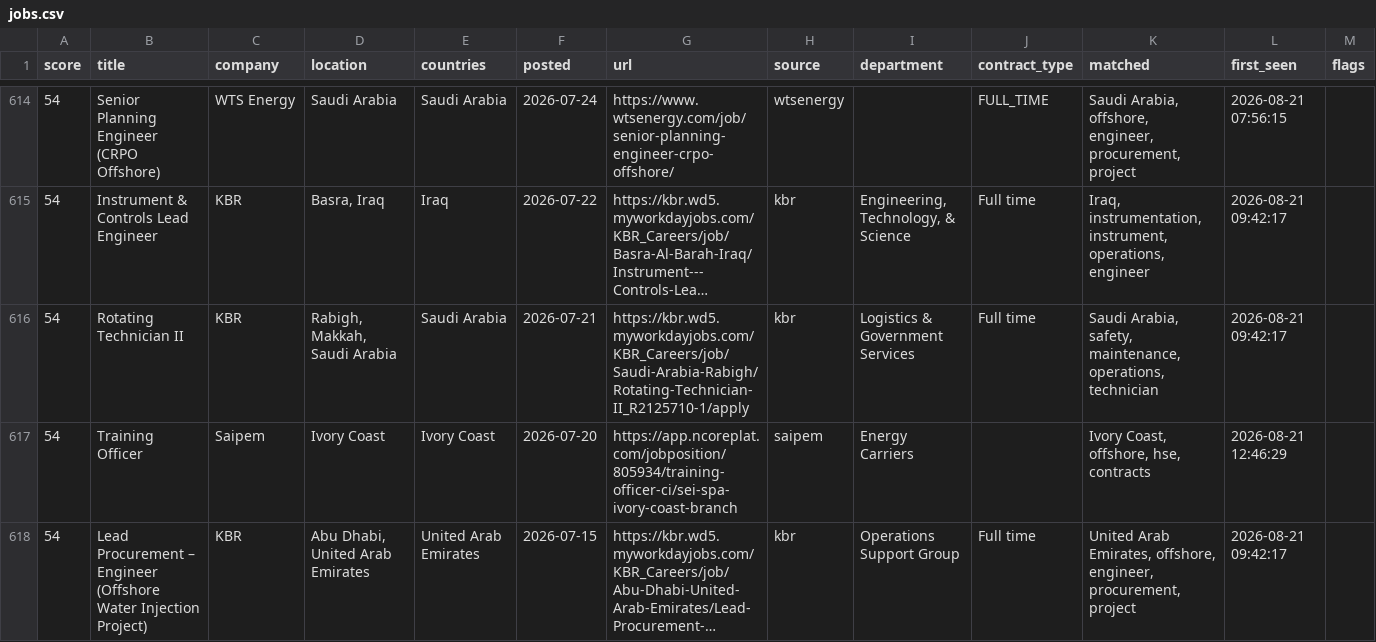
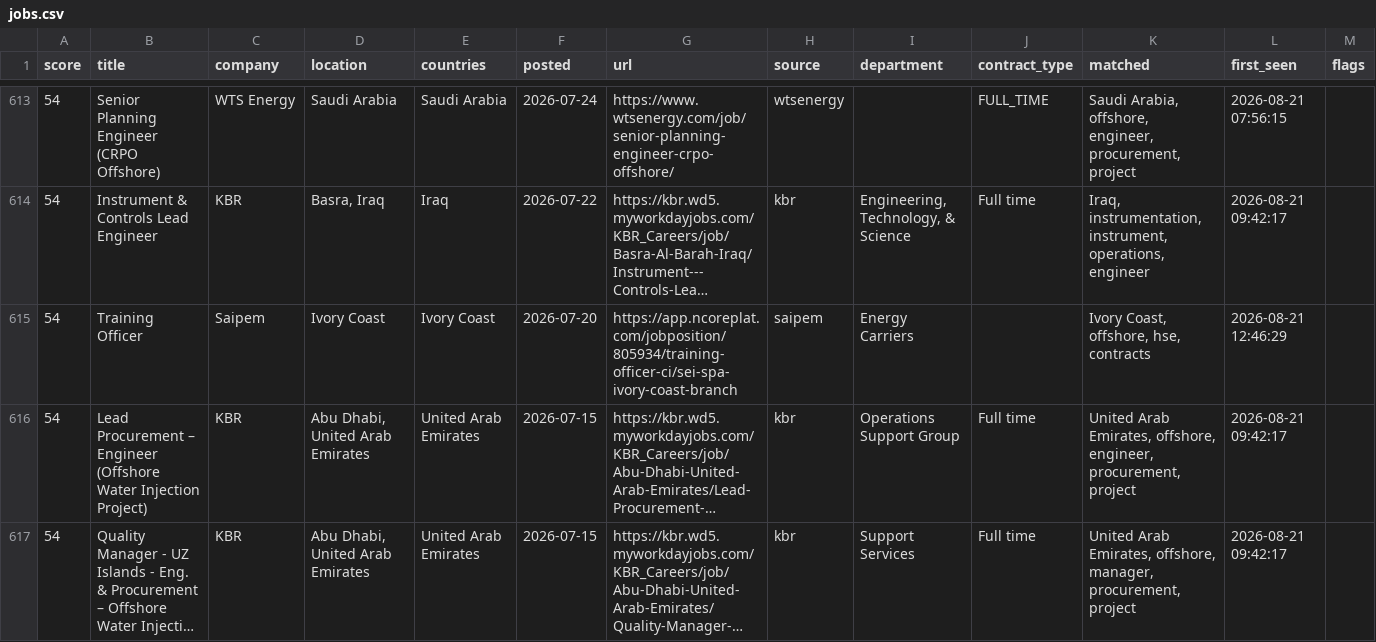
Before and after one commit to Khanmi1973/ogjobs, a CSV file: docs/jobs.csv, drawn as a sheet; only a part is shown, gaps mark what is left out; the shorter side is filled out with more unchanged rows; long unchanged cells end in …; removed rows and columns are numbered as before the commit, all else as after; the diff covers the shown part only; the diff names each change by its address in the sheet, - before the commit and + after, or states it on an @@ line.

```diff
--- a/docs/jobs.csv
+++ b/docs/jobs.csv
-row 616: 54 | Rotating Technician II | KBR | Rabigh, Makkah, Saudi Arabia | Saudi Arabia | 2026-07-21 | https://kbr.wd5.myworkdayjobs.com/KBR_Careers/job/Saudi-Arabia-Rabigh/Rotating-Technician-II_R2125710-1/apply | kbr | Logistics & Government Services | Full time | Saudi Arabia, safety, maintenance, operations, technician | 2026-08-21 09:42:17
```
Also changed, not shown: 4 added rows and 3 removed rows elsewhere in this file, 3 other files.
